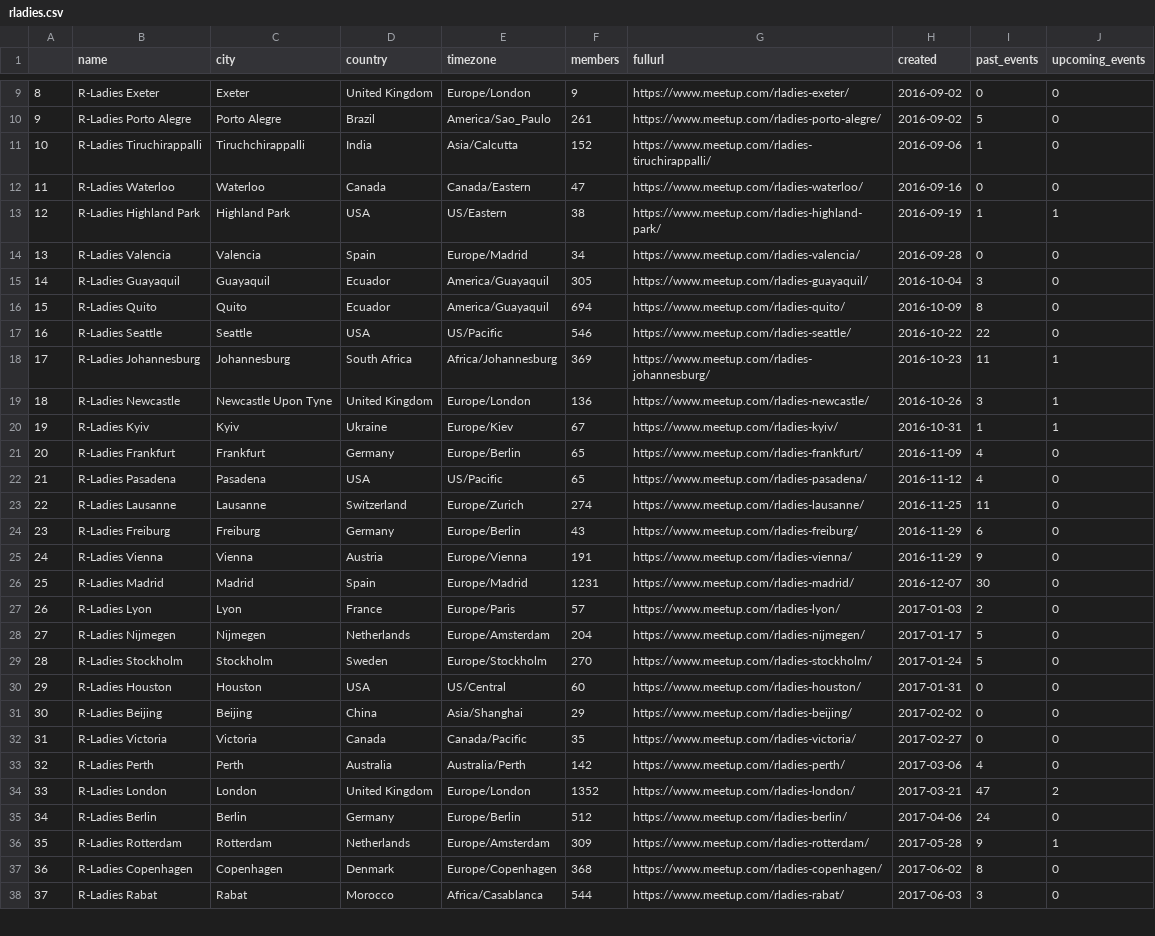
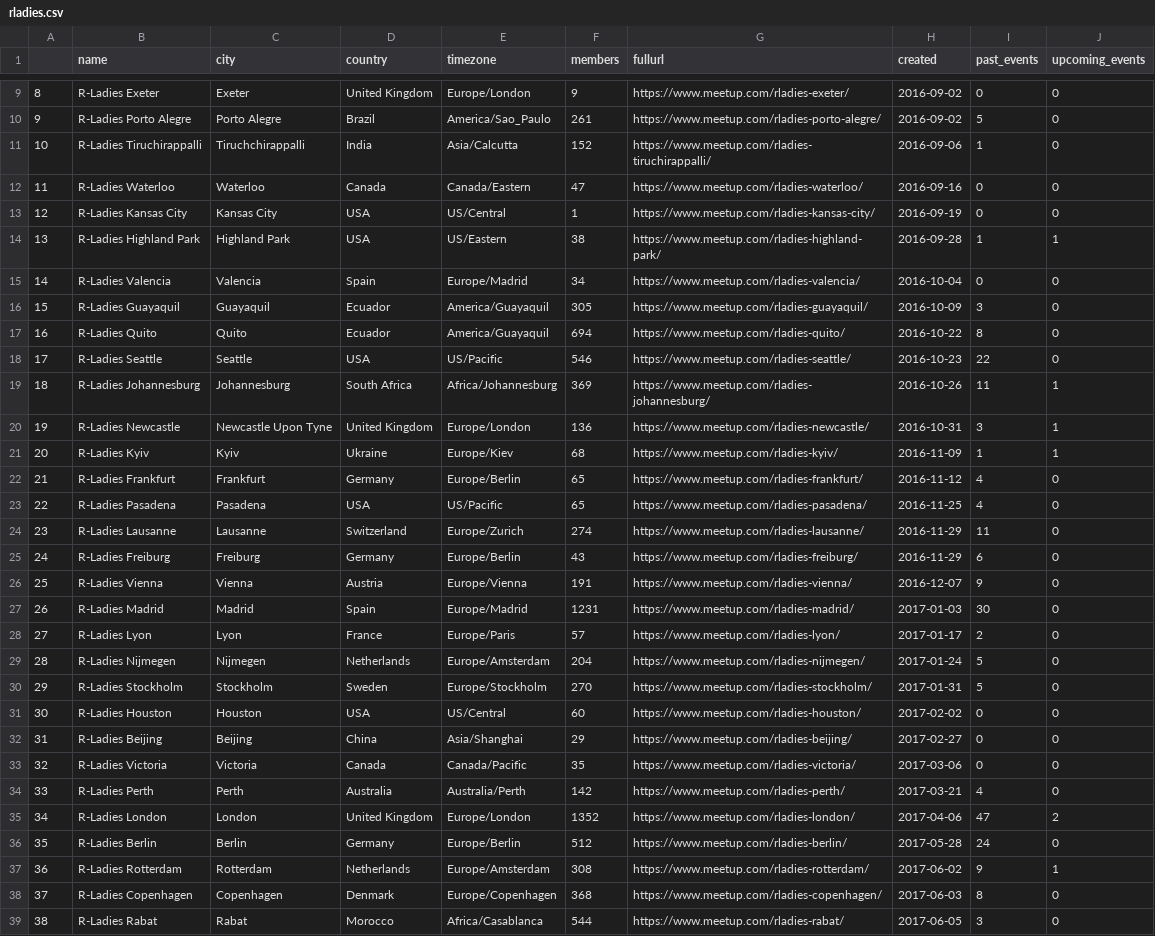
Before and after one commit to benubah/r-community-explorer, a CSV file: docs/data/rladies.csv, drawn as a sheet; only a part is shown, gaps mark what is left out; addresses are those after the commit; the diff covers the shown part only; the diff names each change by its address in the sheet, - before the commit and + after, or states it on an @@ line.

```diff
--- a/docs/data/rladies.csv
+++ b/docs/data/rladies.csv
+row 13: 12 | R-Ladies Kansas City | Kansas City | USA | US/Central | 1 | https://www.meetup.com/rladies-kansas-city/ | 2016-09-19 | 0 | 0
@@ column A renumbered from row 14 down @@
-H14 (created): 2016-09-19
+H14 (created): 2016-09-28
-H15 (created): 2016-09-28
+H15 (created): 2016-10-04
-H16 (created): 2016-10-04
+H16 (created): 2016-10-09
-H17 (created): 2016-10-09
+H17 (created): 2016-10-22
-H18 (created): 2016-10-22
+H18 (created): 2016-10-23
-H19 (created): 2016-10-23
+H19 (created): 2016-10-26
-H20 (created): 2016-10-26
+H20 (created): 2016-10-31
-F21 (members): 67
+F21 (members): 68
-H21 (created): 2016-10-31
+H21 (created): 2016-11-09
-H22 (created): 2016-11-09
+H22 (created): 2016-11-12
-H23 (created): 2016-11-12
+H23 (created): 2016-11-25
-H24 (created): 2016-11-25
+H24 (created): 2016-11-29
-H26 (created): 2016-11-29
+H26 (created): 2016-12-07
-H27 (created): 2016-12-07
+H27 (created): 2017-01-03
-H28 (created): 2017-01-03
+H28 (created): 2017-01-17
-H29 (created): 2017-01-17
+H29 (created): 2017-01-24
-H30 (created): 2017-01-24
+H30 (created): 2017-01-31
-H31 (created): 2017-01-31
+H31 (created): 2017-02-02
-H32 (created): 2017-02-02
+H32 (created): 2017-02-27
-H33 (created): 2017-02-27
+H33 (created): 2017-03-06
-H34 (created): 2017-03-06
+H34 (created): 2017-03-21
-H35 (created): 2017-03-21
+H35 (created): 2017-04-06
-H36 (created): 2017-04-06
+H36 (created): 2017-05-28
-F37 (members): 309
+F37 (members): 308
-H37 (created): 2017-05-28
+H37 (created): 2017-06-02
-H38 (created): 2017-06-02
+H38 (created): 2017-06-03
-H39 (created): 2017-06-03
+H39 (created): 2017-06-05
```
Also changed, not shown: 1 added row and 123 edited cells elsewhere in this file, docs/data/rugs.csv, 6 other files.
